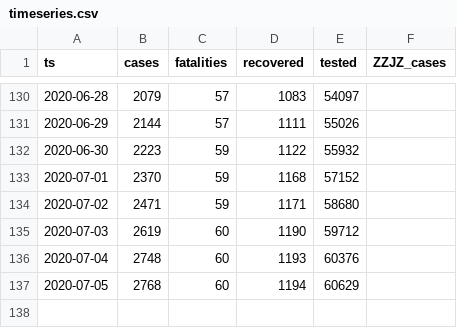
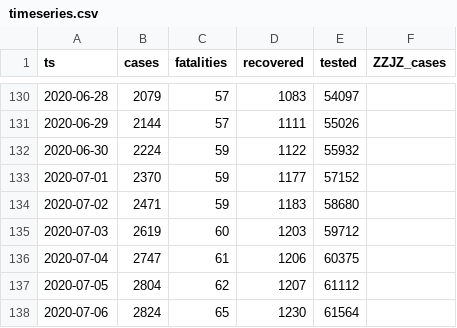
Before and after one commit to aleksandar-jovicic/COVID19-FBiH, a CSV file: timeseries.csv, drawn as a sheet; only a part is shown, gaps mark what is left out.

Commit message:
Latest situation [2020-07-06]

```diff
--- a/timeseries.csv
+++ b/timeseries.csv
@@ -131,7 +131,8 @@ ts,cases,fatalities,recovered,tested,ZZJZ_cases
 2020-06-29,2144,57,1111,55026,
-2020-06-30,2223,59,1122,55932,
-2020-07-01,2370,59,1168,57152,
-2020-07-02,2471,59,1171,58680,
-2020-07-03,2619,60,1190,59712,
-2020-07-04,2748,60,1193,60376,
-2020-07-05,2768,60,1194,60629,
+2020-06-30,2224,59,1122,55932,
+2020-07-01,2370,59,1177,57152,
+2020-07-02,2471,59,1183,58680,
+2020-07-03,2619,60,1203,59712,
+2020-07-04,2747,61,1206,60375,
+2020-07-05,2804,62,1207,61112,
+2020-07-06,2824,65,1230,61564,
```
